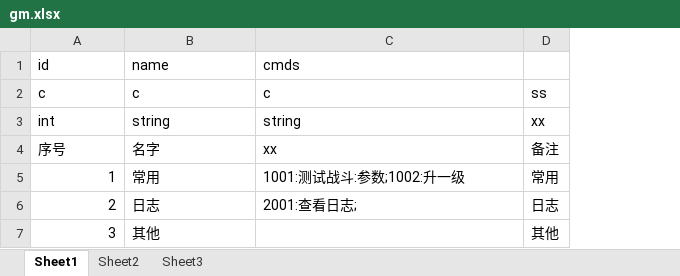
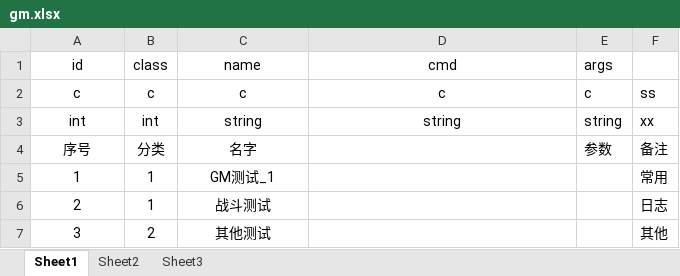
Before and after one commit to 2455466675/Project001, an Excel workbook: Config/Excel/gm.xlsx, sheet Sheet1, drawn as a sheet; values as stored, in another font and other column widths than the file's, no borders; addresses are those after the commit; the diff names each change by its address in the sheet, - before the commit and + after, or states it on an @@ line.

```diff
--- a/Config/Excel/gm.xlsx (sheet Sheet1)
+++ b/Config/Excel/gm.xlsx (sheet Sheet1)
+column B (class), rows 2-7: c | int | 分类 | 1 | 1 | 2
+column E (args), rows 2-4: c | string | 参数
-A1:A4 alignment: left
+A1:A4 alignment: center
-C1:D3 alignment: left
+C1:D3 alignment: center
-D1: cmds
+D1: cmd
-C4:C7 alignment: left
+C4:C7 alignment: center
-D4 (cmd): xx
+D4 (cmd): (empty)
-A5:A7 alignment: right
+A5:A7 alignment: center
-C5 (name): 常用
+C5 (name): GM测试_1
-D5 (cmd): 1001:测试战斗:参数;1002:升一级
+D5 (cmd): (empty)
-C6 (name): 日志
+C6 (name): 战斗测试
-D6 (cmd): 2001:查看日志;
+D6 (cmd): (empty)
-C7 (name): 其他
+C7 (name): 其他测试
```
Also changed, not shown: Config/Excel/panel.xlsx, 29 other files.
